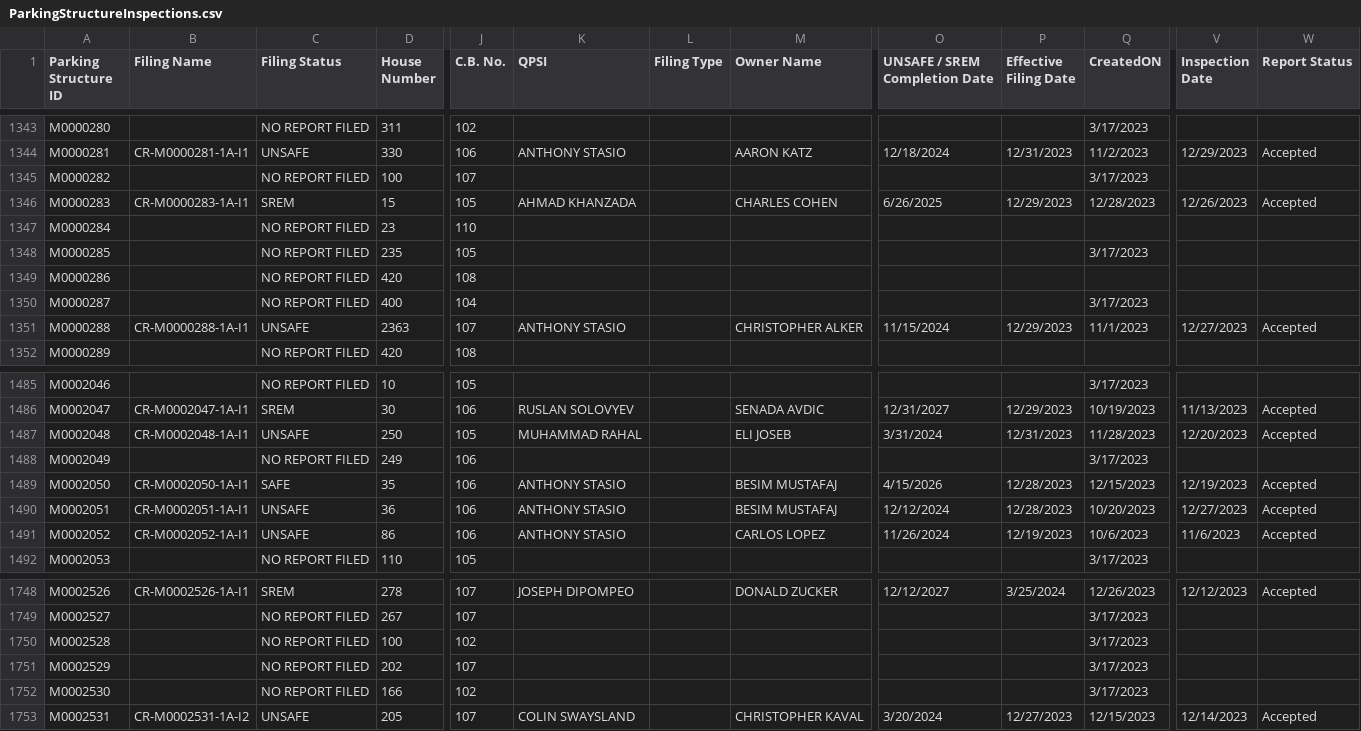
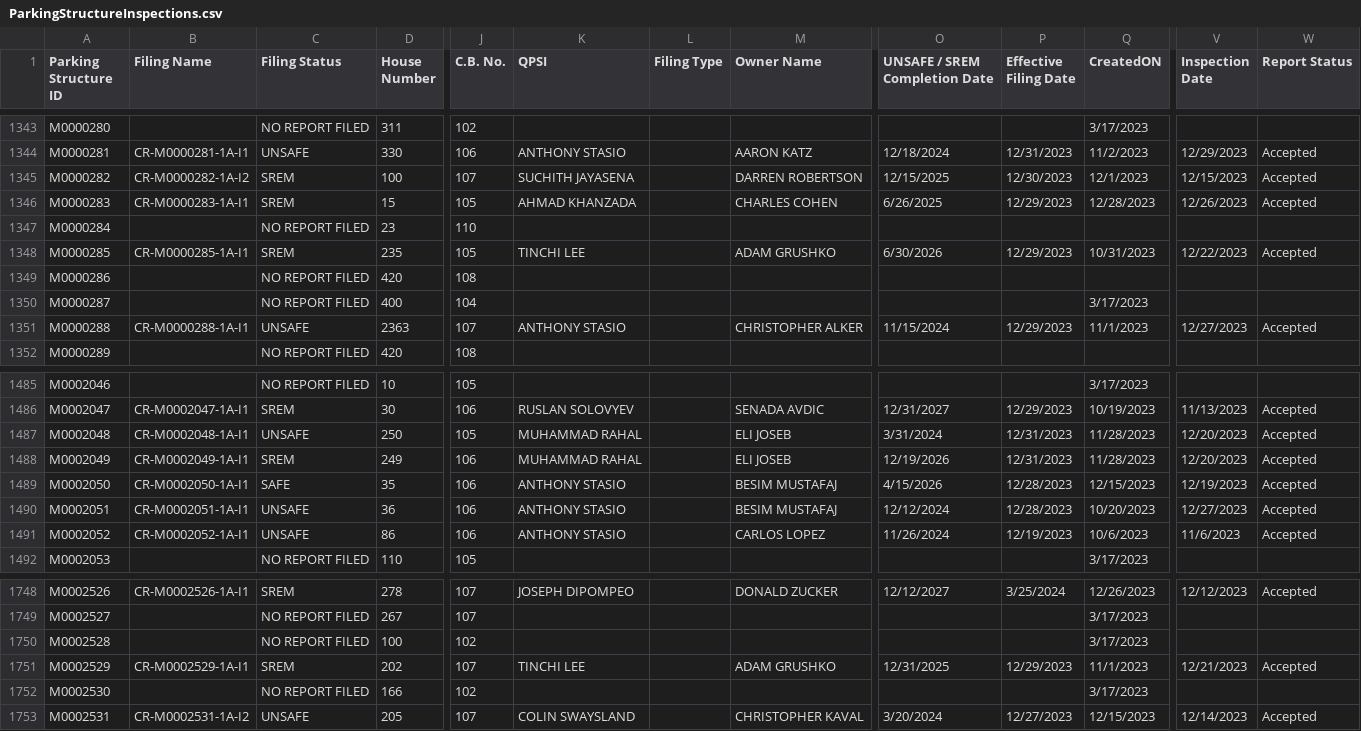
Before and after one commit to NYCDOB/ParkingStructures, a CSV file: data/ParkingStructureInspections.csv, drawn as a sheet; only a part is shown, gaps mark what is left out; the diff covers the shown part only; the diff names each change by its address in the sheet, - before the commit and + after, or states it on an @@ line.

Commit message:
update from script Tue 04/16/2024  6:50:02.22, 4373 rows

```diff
--- a/data/ParkingStructureInspections.csv
+++ b/data/ParkingStructureInspections.csv
-B1345 (Filing Name): (empty)
+B1345 (Filing Name): CR-M0000282-1A-I2
-C1345 (Filing Status): NO REPORT FILED
+C1345 (Filing Status): SREM
-K1345 (QPSI): (empty)
+K1345 (QPSI): SUCHITH JAYASENA
-M1345 (Owner Name): (empty)
+M1345 (Owner Name): DARREN ROBERTSON
-O1345 (UNSAFE / SREM Completion Date): (empty)
+O1345 (UNSAFE / SREM Completion Date): 12/15/2025
-P1345 (Effective Filing Date): (empty)
+P1345 (Effective Filing Date): 12/30/2023
-Q1345 (CreatedON): 3/17/2023
+Q1345 (CreatedON): 12/1/2023
-V1345 (Inspection Date): (empty)
+V1345 (Inspection Date): 12/15/2023
-W1345 (Report Status): (empty)
+W1345 (Report Status): Accepted
-B1348 (Filing Name): (empty)
+B1348 (Filing Name): CR-M0000285-1A-I1
-C1348 (Filing Status): NO REPORT FILED
+C1348 (Filing Status): SREM
-K1348 (QPSI): (empty)
+K1348 (QPSI): TINCHI LEE
-M1348 (Owner Name): (empty)
+M1348 (Owner Name): ADAM GRUSHKO
-O1348 (UNSAFE / SREM Completion Date): (empty)
+O1348 (UNSAFE / SREM Completion Date): 6/30/2026
-P1348 (Effective Filing Date): (empty)
+P1348 (Effective Filing Date): 12/29/2023
-Q1348 (CreatedON): 3/17/2023
+Q1348 (CreatedON): 10/31/2023
-V1348 (Inspection Date): (empty)
+V1348 (Inspection Date): 12/22/2023
-W1348 (Report Status): (empty)
+W1348 (Report Status): Accepted
-B1488 (Filing Name): (empty)
+B1488 (Filing Name): CR-M0002049-1A-I1
-C1488 (Filing Status): NO REPORT FILED
+C1488 (Filing Status): SREM
-K1488 (QPSI): (empty)
+K1488 (QPSI): MUHAMMAD RAHAL
-M1488 (Owner Name): (empty)
+M1488 (Owner Name): ELI JOSEB
-O1488 (UNSAFE / SREM Completion Date): (empty)
+O1488 (UNSAFE / SREM Completion Date): 12/19/2026
-P1488 (Effective Filing Date): (empty)
+P1488 (Effective Filing Date): 12/31/2023
-Q1488 (CreatedON): 3/17/2023
+Q1488 (CreatedON): 11/28/2023
-V1488 (Inspection Date): (empty)
+V1488 (Inspection Date): 12/20/2023
-W1488 (Report Status): (empty)
+W1488 (Report Status): Accepted
-B1751 (Filing Name): (empty)
+B1751 (Filing Name): CR-M0002529-1A-I1
-C1751 (Filing Status): NO REPORT FILED
+C1751 (Filing Status): SREM
-K1751 (QPSI): (empty)
+K1751 (QPSI): TINCHI LEE
-M1751 (Owner Name): (empty)
+M1751 (Owner Name): ADAM GRUSHKO
-O1751 (UNSAFE / SREM Completion Date): (empty)
+O1751 (UNSAFE / SREM Completion Date): 12/31/2025
-P1751 (Effective Filing Date): (empty)
+P1751 (Effective Filing Date): 12/29/2023
-Q1751 (CreatedON): 3/17/2023
+Q1751 (CreatedON): 11/1/2023
-V1751 (Inspection Date): (empty)
+V1751 (Inspection Date): 12/21/2023
-W1751 (Report Status): (empty)
+W1751 (Report Status): Accepted
```
Also changed, not shown: 36 edited cells elsewhere in this file.
